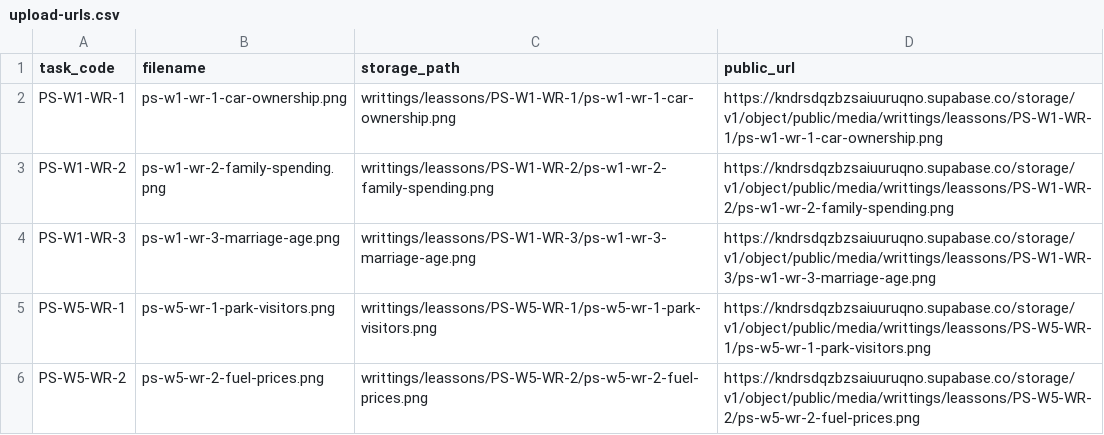
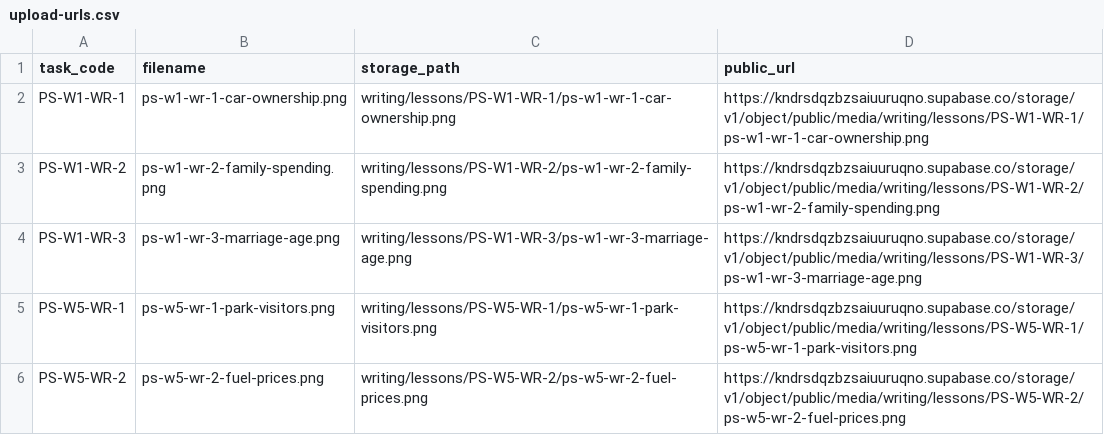
Before and after one commit to IeltsPath-Platform/backend, a CSV file: docs/assets/course-writing-charts/upload-urls.csv, drawn as a sheet.

Commit message:
feat: rename writing chart storage paths

```diff
--- a/docs/assets/course-writing-charts/upload-urls.csv
+++ b/docs/assets/course-writing-charts/upload-urls.csv
@@ -1,6 +1,6 @@
 task_code,filename,storage_path,public_url
-PS-W1-WR-1,ps-w1-wr-1-car-ownership.png,writtings/leassons/PS-W1-WR-1/ps-w1-wr-1-car-ownership.png,https://kndrsdqzbzsaiuuruqno.supabase.co/storage/v1/object/public/media/writtings/leassons/PS-W1-WR-1/ps-w1-wr-1-car-ownership.png
-PS-W1-WR-2,ps-w1-wr-2-family-spending.png,writtings/leassons/PS-W1-WR-2/ps-w1-wr-2-family-spending.png,https://kndrsdqzbzsaiuuruqno.supabase.co/storage/v1/object/public/media/writtings/leassons/PS-W1-WR-2/ps-w1-wr-2-family-spending.png
-PS-W1-WR-3,ps-w1-wr-3-marriage-age.png,writtings/leassons/PS-W1-WR-3/ps-w1-wr-3-marriage-age.png,https://kndrsdqzbzsaiuuruqno.supabase.co/storage/v1/object/public/media/writtings/leassons/PS-W1-WR-3/ps-w1-wr-3-marriage-age.png
-PS-W5-WR-1,ps-w5-wr-1-park-visitors.png,writtings/leassons/PS-W5-WR-1/ps-w5-wr-1-park-visitors.png,https://kndrsdqzbzsaiuuruqno.supabase.co/storage/v1/object/public/media/writtings/leassons/PS-W5-WR-1/ps-w5-wr-1-park-visitors.png
-PS-W5-WR-2,ps-w5-wr-2-fuel-prices.png,writtings/leassons/PS-W5-WR-2/ps-w5-wr-2-fuel-prices.png,https://kndrsdqzbzsaiuuruqno.supabase.co/storage/v1/object/public/media/writtings/leassons/PS-W5-WR-2/ps-w5-wr-2-fuel-prices.png
+PS-W1-WR-1,ps-w1-wr-1-car-ownership.png,writing/lessons/PS-W1-WR-1/ps-w1-wr-1-car-ownership.png,https://kndrsdqzbzsaiuuruqno.supabase.co/storage/v1/object/public/media/writing/lessons/PS-W1-WR-1/ps-w1-wr-1-car-ownership.png
+PS-W1-WR-2,ps-w1-wr-2-family-spending.png,writing/lessons/PS-W1-WR-2/ps-w1-wr-2-family-spending.png,https://kndrsdqzbzsaiuuruqno.supabase.co/storage/v1/object/public/media/writing/lessons/PS-W1-WR-2/ps-w1-wr-2-family-spending.png
+PS-W1-WR-3,ps-w1-wr-3-marriage-age.png,writing/lessons/PS-W1-WR-3/ps-w1-wr-3-marriage-age.png,https://kndrsdqzbzsaiuuruqno.supabase.co/storage/v1/object/public/media/writing/lessons/PS-W1-WR-3/ps-w1-wr-3-marriage-age.png
+PS-W5-WR-1,ps-w5-wr-1-park-visitors.png,writing/lessons/PS-W5-WR-1/ps-w5-wr-1-park-visitors.png,https://kndrsdqzbzsaiuuruqno.supabase.co/storage/v1/object/public/media/writing/lessons/PS-W5-WR-1/ps-w5-wr-1-park-visitors.png
+PS-W5-WR-2,ps-w5-wr-2-fuel-prices.png,writing/lessons/PS-W5-WR-2/ps-w5-wr-2-fuel-prices.png,https://kndrsdqzbzsaiuuruqno.supabase.co/storage/v1/object/public/media/writing/lessons/PS-W5-WR-2/ps-w5-wr-2-fuel-prices.png
```
Also changed, not shown: 5 other files.
